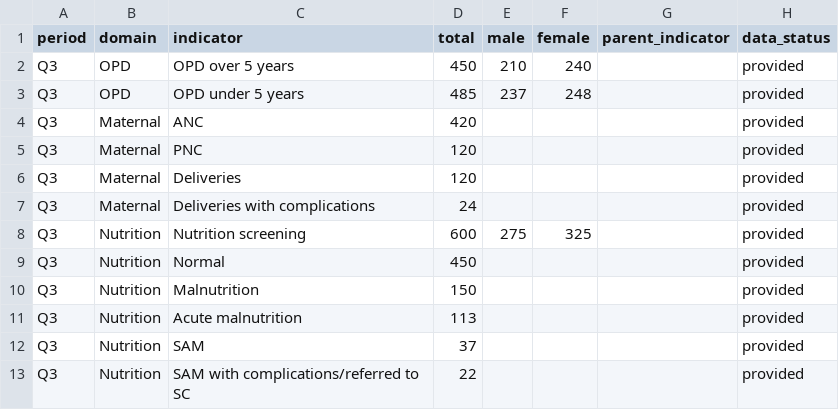
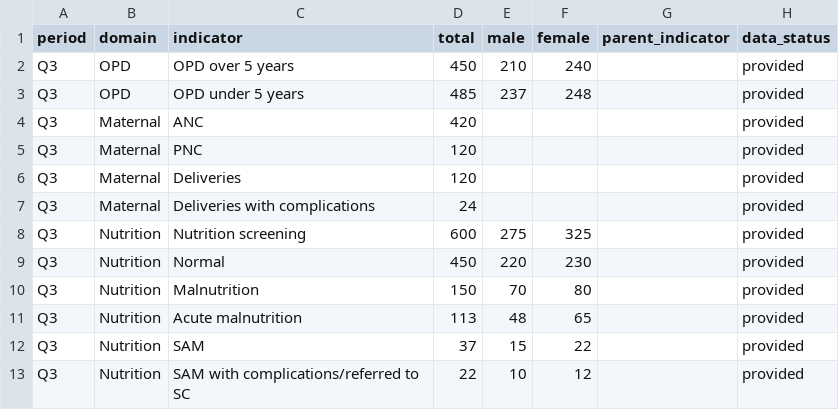
Before and after one commit to drarafatn/Xawadle-Health-Platform, a CSV file: service_totals.csv, drawn as a sheet.

Commit message:
Revise nutrition service totals in CSV
Updated nutritional service data with revised values.

```diff
--- a/service_totals.csv
+++ b/service_totals.csv
@@ -8,6 +8,6 @@ Q3,Maternal,Deliveries with complications,24,,,,provided
 Q3,Nutrition,Nutrition screening,600,275,325,,provided
-Q3,Nutrition,Normal,450,,,,provided
-Q3,Nutrition,Malnutrition,150,,,,provided
-Q3,Nutrition,Acute malnutrition,113,,,,provided
-Q3,Nutrition,SAM,37,,,,provided
-Q3,Nutrition,SAM with complications/referred to SC,22,,,,provided
+Q3,Nutrition,Normal,450,220,230,,provided
+Q3,Nutrition,Malnutrition,150,70,80,,provided
+Q3,Nutrition,Acute malnutrition,113,48,65,,provided
+Q3,Nutrition,SAM,37,15,22,,provided
+Q3,Nutrition,SAM with complications/referred to SC,22,10,12,,provided
```
